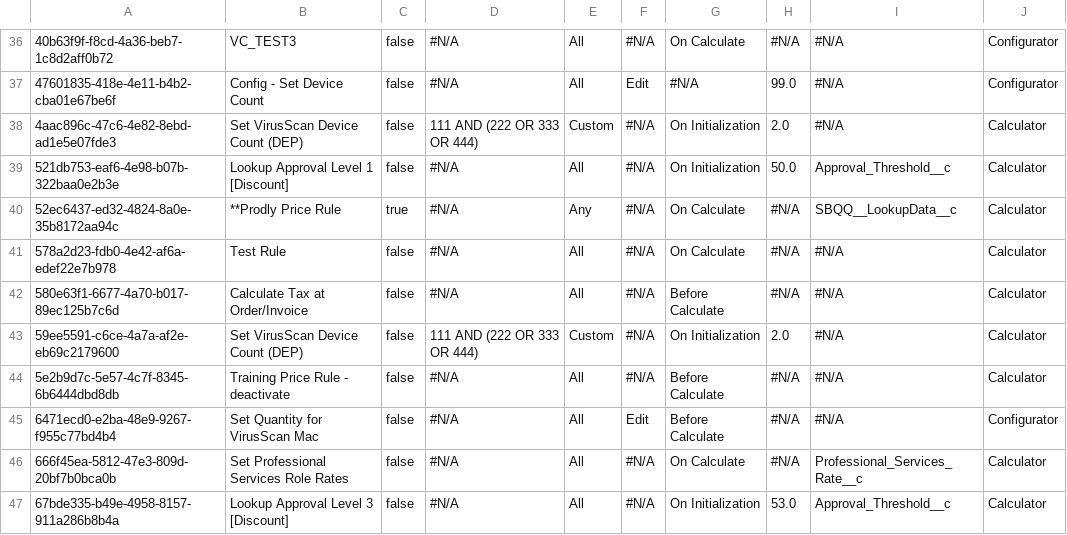
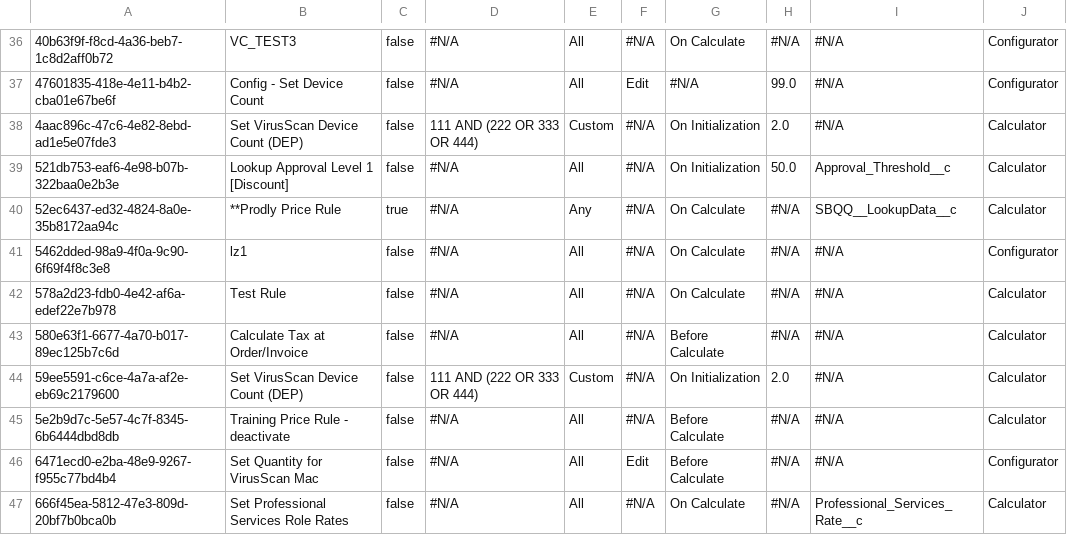
Before and after one commit to lzhdanovich/13-regression, a CSV file: SBQQ__PriceRule__c.csv, drawn as a sheet; only a part is shown, gaps mark what is left out; the shorter side is filled out with more unchanged rows.

Commit message:
Saved the state of the new instance into the repository branch

```diff
--- a/SBQQ__PriceRule__c.csv
+++ b/SBQQ__PriceRule__c.csv
@@ -40,2 +40,3 @@
 52ec6437-ed32-4824-8a0e-35b8172aa94c,**Prodly Price Rule,true,"#N/A",Any,"#N/A",On Calculate,"#N/A",SBQQ__LookupData__c,Calculator
+5462dded-98a9-4f0a-9c90-6f69f4f8c3e8,lz1,false,"#N/A",All,"#N/A",On Calculate,"#N/A","#N/A",Configurator
 578a2d23-fdb0-4e42-af6a-edef22e7b978,Test Rule,false,"#N/A",All,"#N/A",On Calculate,"#N/A","#N/A",Calculator
```
